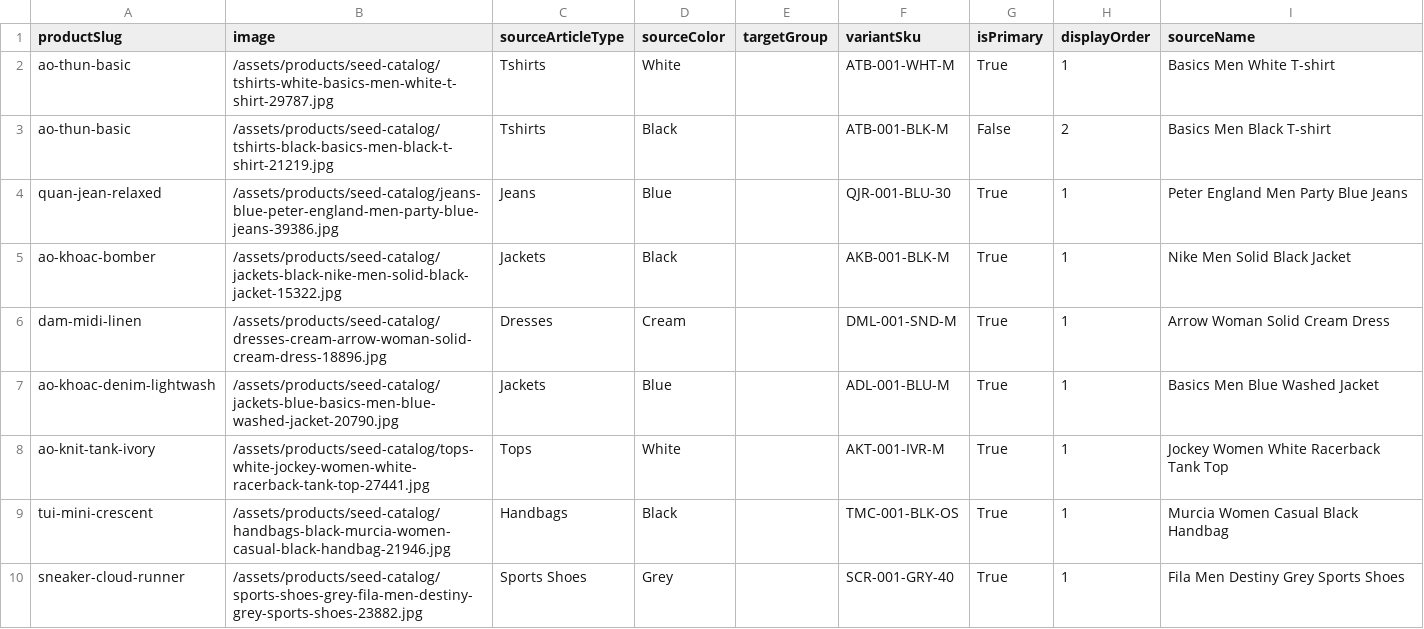
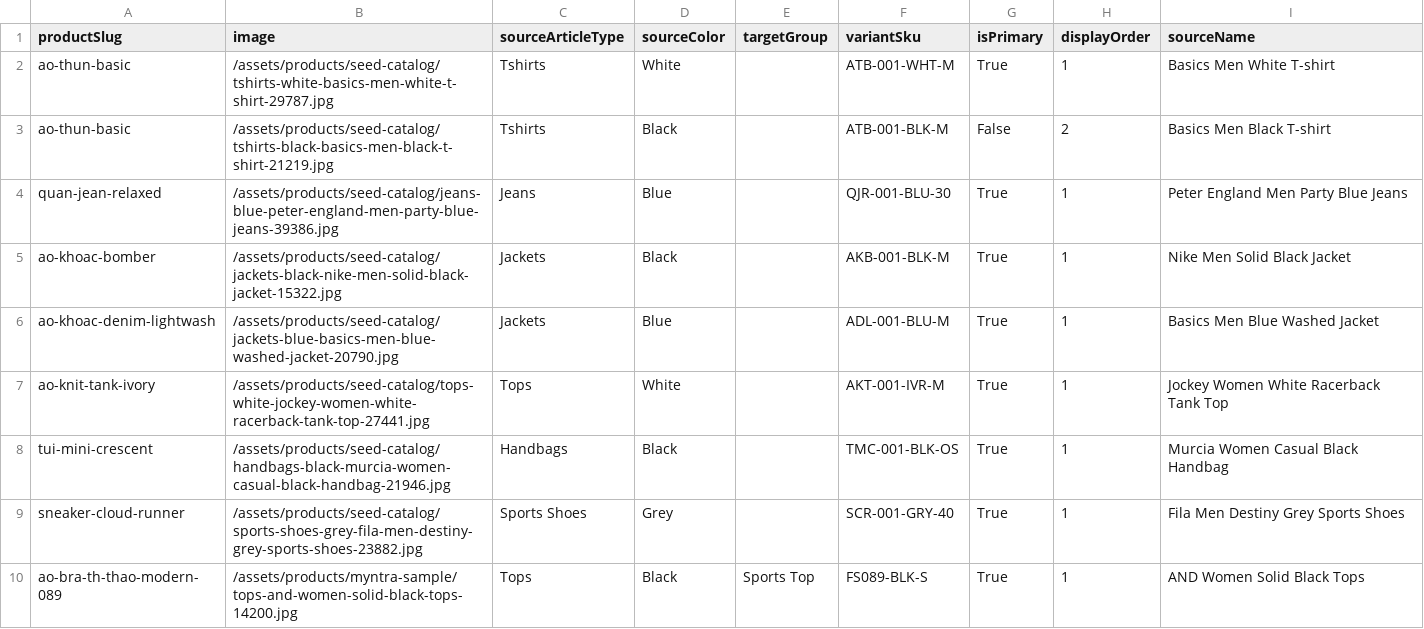
Before and after one commit to Subin1707/fashionecommerce, a CSV file: database/seed-image-audit.csv, drawn as a sheet; only a part is shown; the shorter side is filled out with more unchanged rows; the diff names each change by its address in the sheet, - before the commit and + after, or states it on an @@ line.

Commit message:
sua dataset

```diff
--- a/database/seed-image-audit.csv
+++ b/database/seed-image-audit.csv
-row 6: dam-midi-linen | /assets/products/seed-catalog/dresses-cream-arrow-woman-solid-cream-dress-18896.jpg | Dresses | Cream |  | DML-001-SND-M | True | 1 | Arrow Woman Solid Cream Dress
```
Also changed, not shown: 14 other files.
